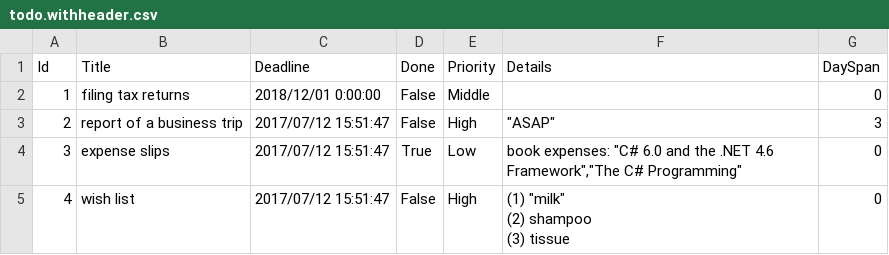
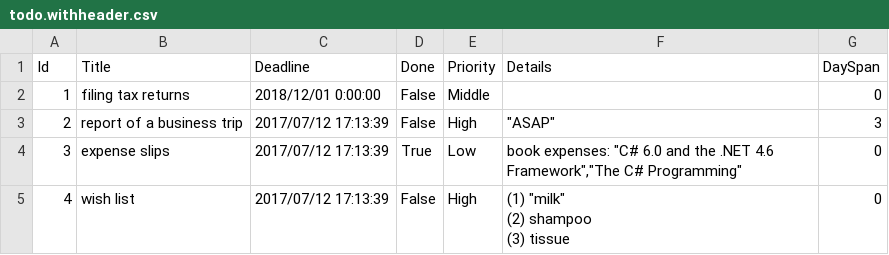
Before and after one commit to Fujiwo/Shos.CsvHelper, a CSV file: Shos.CsvHelperSample.NetCore/todo.withheader.csv, drawn as a sheet.

```diff
--- a/Shos.CsvHelperSample.NetCore/todo.withheader.csv
+++ b/Shos.CsvHelperSample.NetCore/todo.withheader.csv
@@ -2,6 +2,6 @@
 1,filing tax returns,2018/12/01 0:00:00,False,Middle,,0
-2,report of a business trip,2017/07/12 15:51:47,False,High,"""ASAP""",3
-3,expense slips,2017/07/12 15:51:47,True,Low,"book expenses: ""C# 6.0 and the .NET 4.6 Framework"",""The C# Programming""",0
-4, wish list ,2017/07/12 15:51:47,False,High," 	 (1) ""milk""
- 	 (2) shampoo
- 	 (3) tissue ",0
+2,report of a business trip,2017/07/12 17:13:39,False,High,"""ASAP""",3
+3,expense slips,2017/07/12 17:13:39,True,Low,"book expenses: ""C# 6.0 and the .NET 4.6 Framework"",""The C# Programming""",0
+4, wish list ,2017/07/12 17:13:39,False,High," 	 (1) ""milk""
+ 	 (2) shampoo
+ 	 (3) tissue ",0
```
Also changed, not shown: Shos.CsvHelperSample.NetCore/todo.withoutheader.csv, 6 other files.
